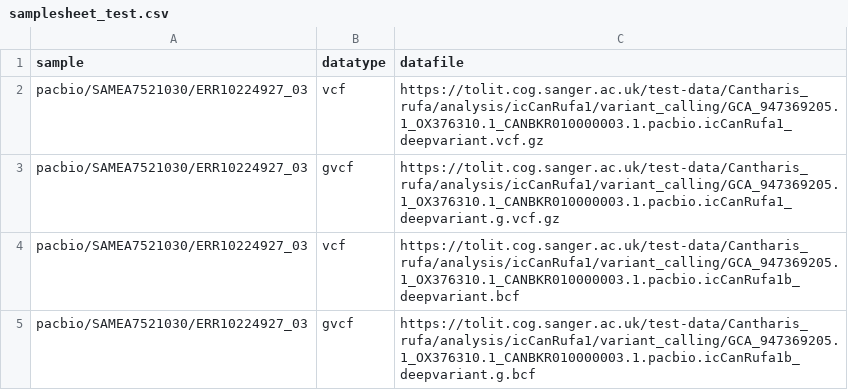
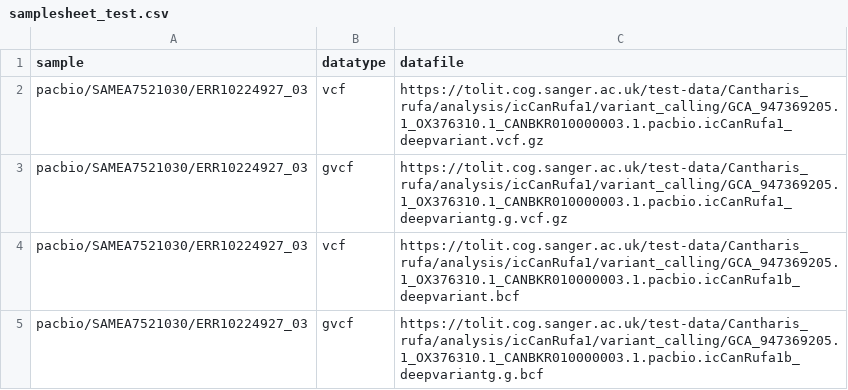
Before and after one commit to sanger-tol/variantcomposition, a CSV file: assets/samplesheet_test.csv, drawn as a sheet.

```diff
--- a/assets/samplesheet_test.csv
+++ b/assets/samplesheet_test.csv
@@ -2,4 +2,4 @@ sample,datatype,datafile
 pacbio/SAMEA7521030/ERR10224927_03,vcf,https://tolit.cog.sanger.ac.uk/test-data/Cantharis_rufa/analysis/icCanRufa1/variant_calling/GCA_947369205.1_OX376310.1_CANBKR010000003.1.pacbio.icCanRufa1_deepvariant.vcf.gz
-pacbio/SAMEA7521030/ERR10224927_03,gvcf,https://tolit.cog.sanger.ac.uk/test-data/Cantharis_rufa/analysis/icCanRufa1/variant_calling/GCA_947369205.1_OX376310.1_CANBKR010000003.1.pacbio.icCanRufa1_deepvariant.g.vcf.gz
+pacbio/SAMEA7521030/ERR10224927_03,gvcf,https://tolit.cog.sanger.ac.uk/test-data/Cantharis_rufa/analysis/icCanRufa1/variant_calling/GCA_947369205.1_OX376310.1_CANBKR010000003.1.pacbio.icCanRufa1_deepvariantg.g.vcf.gz
 pacbio/SAMEA7521030/ERR10224927_03,vcf,https://tolit.cog.sanger.ac.uk/test-data/Cantharis_rufa/analysis/icCanRufa1/variant_calling/GCA_947369205.1_OX376310.1_CANBKR010000003.1.pacbio.icCanRufa1b_deepvariant.bcf
-pacbio/SAMEA7521030/ERR10224927_03,gvcf,https://tolit.cog.sanger.ac.uk/test-data/Cantharis_rufa/analysis/icCanRufa1/variant_calling/GCA_947369205.1_OX376310.1_CANBKR010000003.1.pacbio.icCanRufa1b_deepvariant.g.bcf
+pacbio/SAMEA7521030/ERR10224927_03,gvcf,https://tolit.cog.sanger.ac.uk/test-data/Cantharis_rufa/analysis/icCanRufa1/variant_calling/GCA_947369205.1_OX376310.1_CANBKR010000003.1.pacbio.icCanRufa1b_deepvariantg.g.bcf
```
Also changed, not shown: 2 other files.
